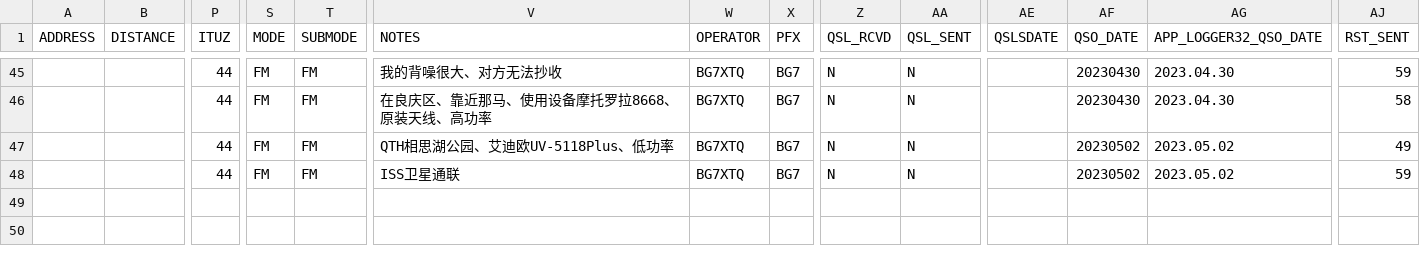
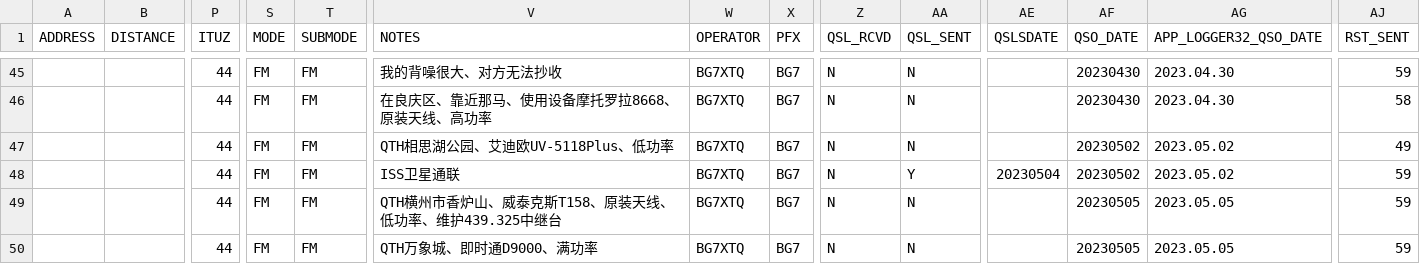
Before and after one commit to mike2718/logbook, a CSV file: BG7XTQ.utf8.csv, drawn as a sheet; only a part is shown, gaps mark what is left out; rows hold the shown columns only; the diff names each change by its address in the sheet, - before the commit and + after, or states it on an @@ line.

```diff
--- a/BG7XTQ.utf8.csv
+++ b/BG7XTQ.utf8.csv
-AA48 (QSL_SENT): N
+AA48 (QSL_SENT): Y
-AE48 (QSLSDATE): (empty)
+AE48 (QSLSDATE): 20230504
+row 49:  |  | 44 | FM | FM | QTH横州市香炉山、威泰克斯T158、原装天线、低功率、维护439.325中继台 | BG7XTQ | BG7 | N | N |  | 20230505 | 2023.05.05 | 59
+row 50:  |  | 44 | FM | FM | QTH万象城、即时通D9000、满功率 | BG7XTQ | BG7 | N | N |  | 20230505 | 2023.05.05 | 59
```
Also changed, not shown: BG7XTQ.CSV, 4 other files.
